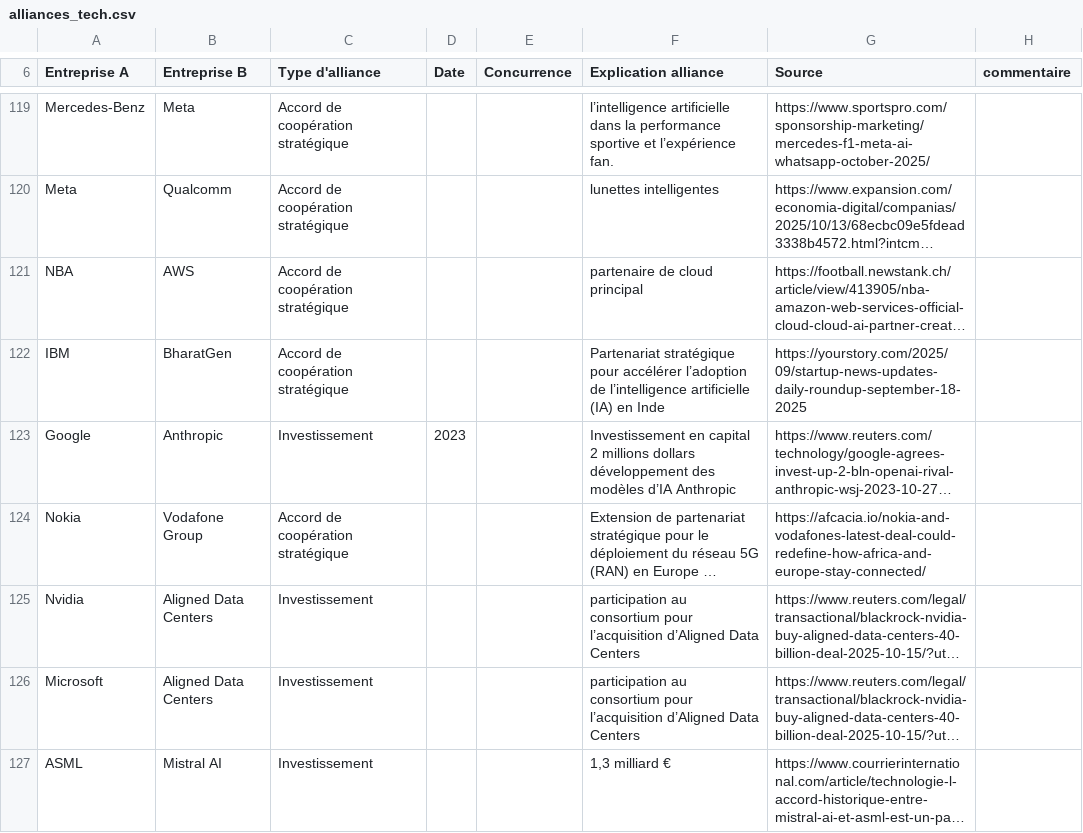
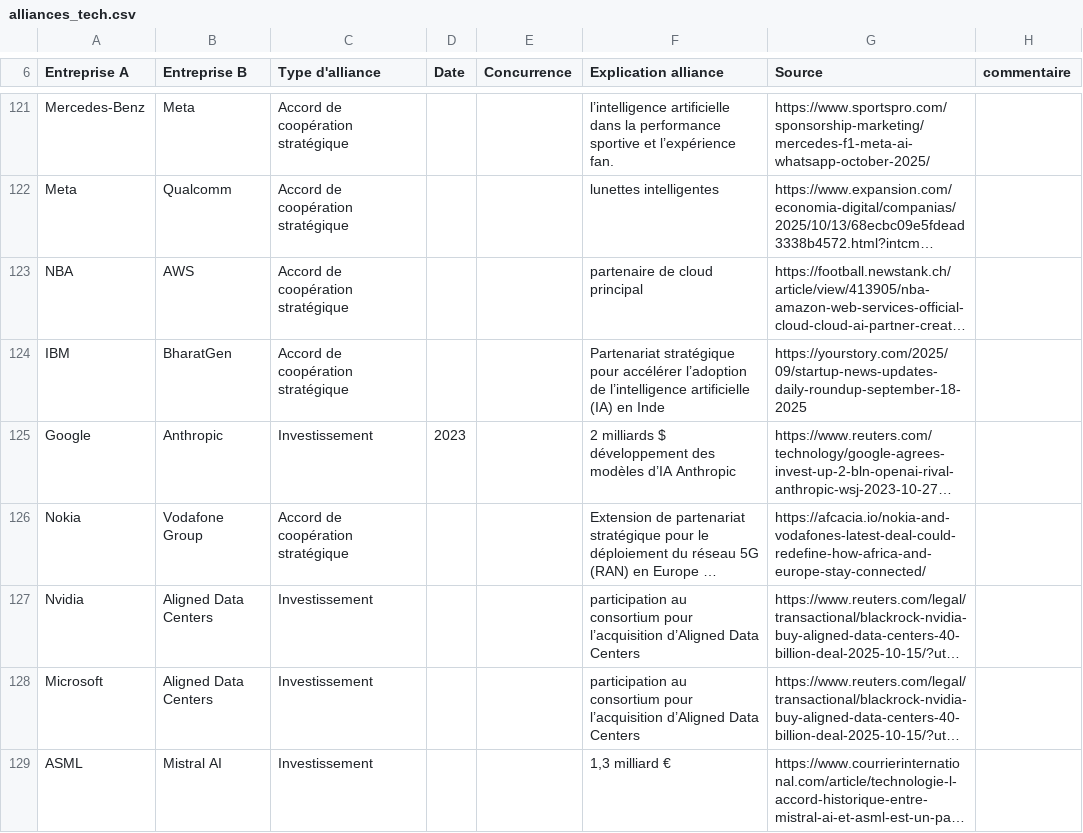
Before and after one commit to JulieLaurentt/ARS-MA, a CSV file: alliances_tech.csv, drawn as a sheet; only a part is shown, gaps mark what is left out; long unchanged cells end in …; addresses are those after the commit; the diff covers the shown part only; the diff names each change by its address in the sheet, - before the commit and + after, or states it on an @@ line.

```diff
--- a/alliances_tech.csv
+++ b/alliances_tech.csv
-F125 (Explication alliance): Investissement en capital 2 millions dollars développement des…
+F125 (Explication alliance): 2 milliards $ développement des…
```
Also changed, not shown: 2 added rows and 7 edited cells elsewhere in this file, companies_raw.csv, 1 other file.
